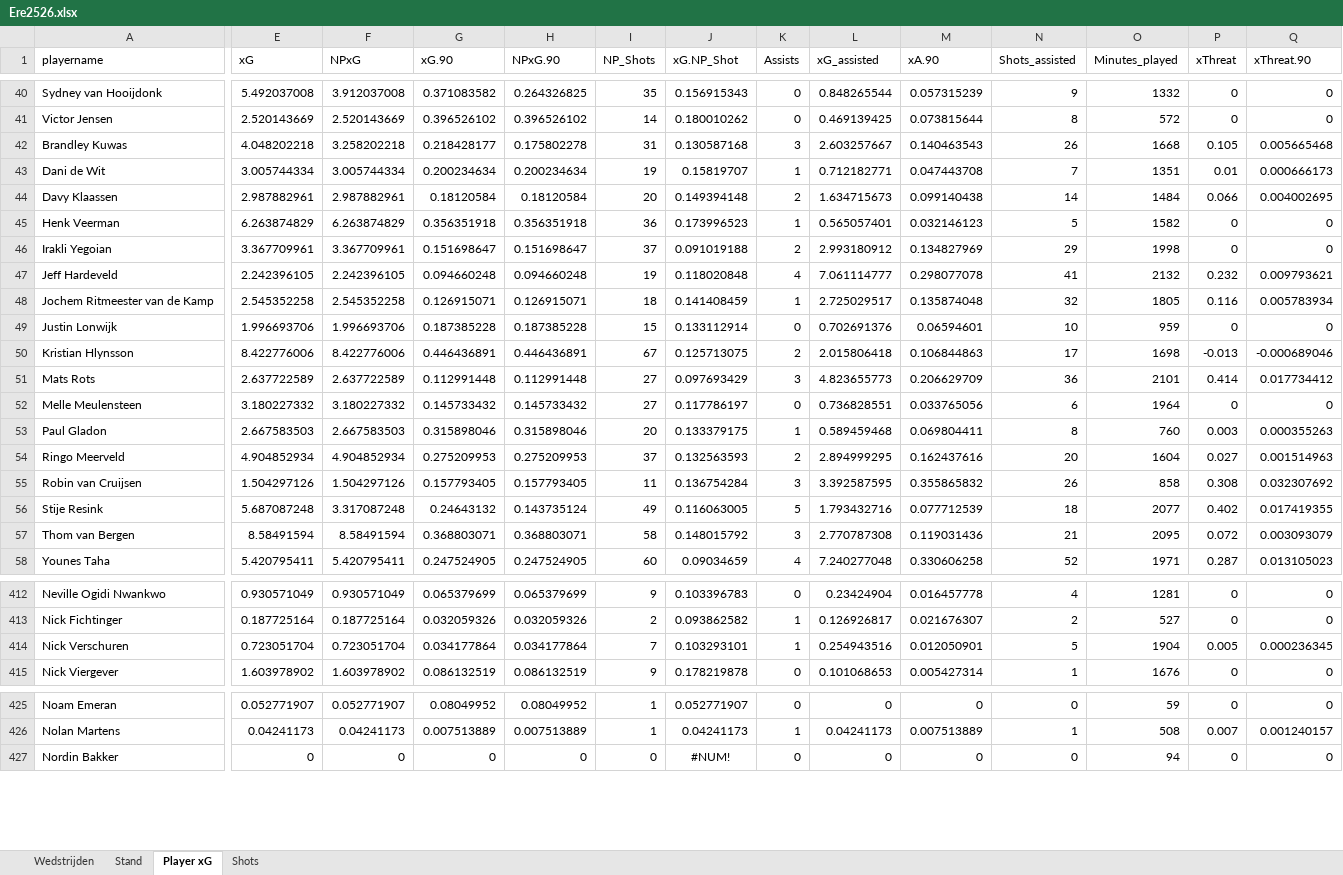
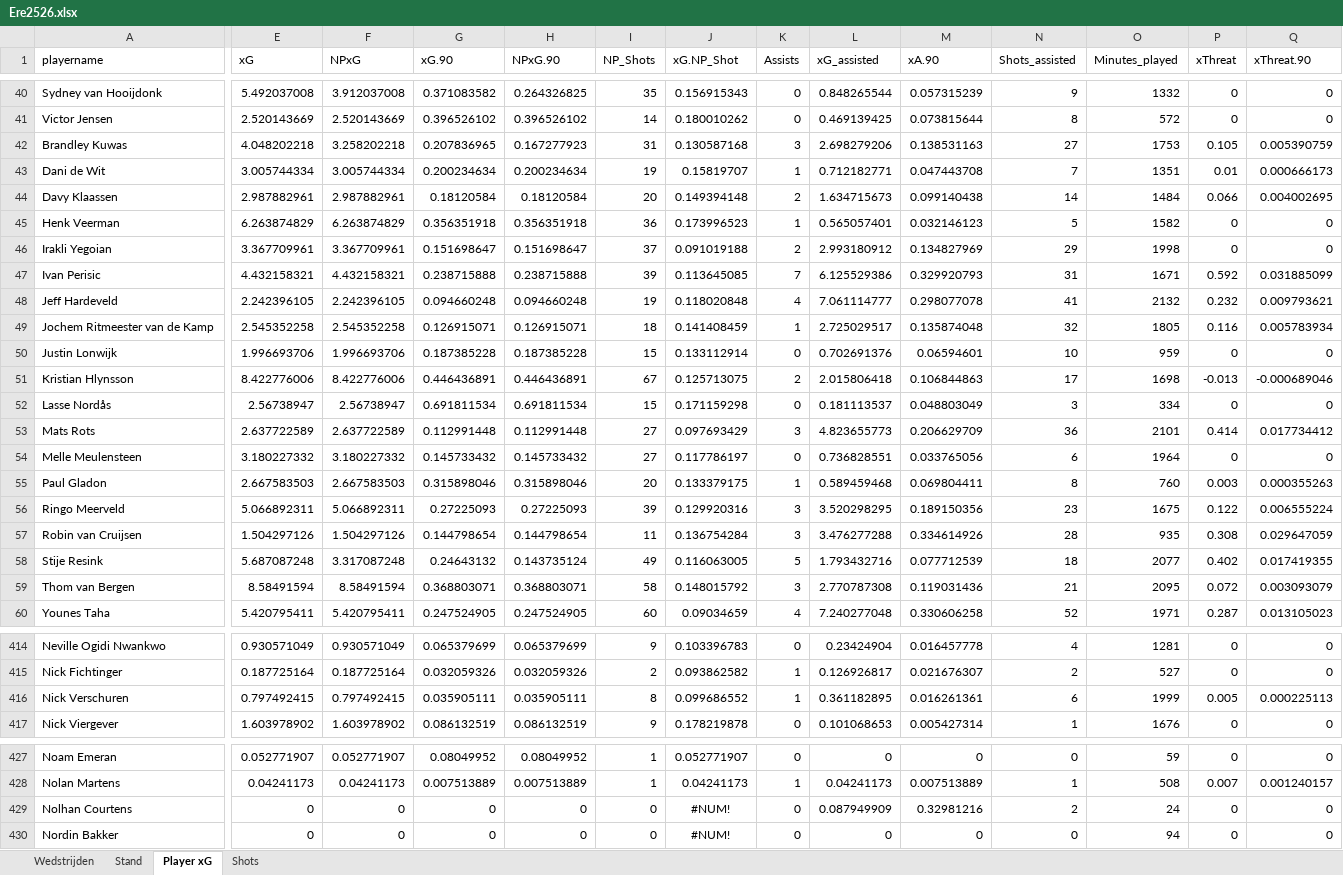
Before and after one commit to RobinKoetsier/plotrepo, an Excel workbook: data/Ere2526.xlsx, sheet Player xG, drawn as a sheet; only a part is shown, gaps mark what is left out; values as stored, in another font and other column widths than the file's, no borders; addresses are those after the commit; rows hold the shown columns only; the diff covers the shown part only; the diff names each change by its address in the sheet, - before the commit and + after, or states it on an @@ line.

```diff
--- a/data/Ere2526.xlsx (sheet Player xG)
+++ b/data/Ere2526.xlsx (sheet Player xG)
-G42 (xG.90): 0.218428177
+G42 (xG.90): 0.207836965
-H42 (NPxG.90): 0.175802278
+H42 (NPxG.90): 0.167277923
-L42 (xG_assisted): 2.603257667
+L42 (xG_assisted): 2.698279206
-M42 (xA.90): 0.140463543
+M42 (xA.90): 0.138531163
-N42 (Shots_assisted): 26
+N42 (Shots_assisted): 27
-O42 (Minutes_played): 1668
+O42 (Minutes_played): 1753
-Q42 (xThreat.90): 0.005665468
+Q42 (xThreat.90): 0.005390759
+row 47: Ivan Perisic | 4.432158321 | 4.432158321 | 0.238715888 | 0.238715888 | 39 | 0.113645085 | 7 | 6.125529386 | 0.329920793 | 31 | 1671 | 0.592 | 0.031885099
+row 52: Lasse Nordås | 2.56738947 | 2.56738947 | 0.691811534 | 0.691811534 | 15 | 0.171159298 | 0 | 0.181113537 | 0.048803049 | 3 | 334 | 0 | 0
-E56 (xG): 4.904852934
+E56 (xG): 5.066892311
-F56 (NPxG): 4.904852934
+F56 (NPxG): 5.066892311
-G56 (xG.90): 0.275209953
+G56 (xG.90): 0.27225093
-H56 (NPxG.90): 0.275209953
+H56 (NPxG.90): 0.27225093
-I56 (NP_Shots): 37
+I56 (NP_Shots): 39
-J56 (xG.NP_Shot): 0.132563593
+J56 (xG.NP_Shot): 0.129920316
-K56 (Assists): 2
+K56 (Assists): 3
-L56 (xG_assisted): 2.894999295
+L56 (xG_assisted): 3.520298295
-M56 (xA.90): 0.162437616
+M56 (xA.90): 0.189150356
-N56 (Shots_assisted): 20
+N56 (Shots_assisted): 23
-O56 (Minutes_played): 1604
+O56 (Minutes_played): 1675
-P56 (xThreat): 0.027
+P56 (xThreat): 0.122
-Q56 (xThreat.90): 0.001514963
+Q56 (xThreat.90): 0.006555224
-G57 (xG.90): 0.157793405
+G57 (xG.90): 0.144798654
-H57 (NPxG.90): 0.157793405
+H57 (NPxG.90): 0.144798654
-L57 (xG_assisted): 3.392587595
+L57 (xG_assisted): 3.476277288
-M57 (xA.90): 0.355865832
+M57 (xA.90): 0.334614926
-N57 (Shots_assisted): 26
+N57 (Shots_assisted): 28
-O57 (Minutes_played): 858
+O57 (Minutes_played): 935
-Q57 (xThreat.90): 0.032307692
+Q57 (xThreat.90): 0.029647059
-E416 (xG): 0.723051704
+E416 (xG): 0.797492415
-F416 (NPxG): 0.723051704
+F416 (NPxG): 0.797492415
-G416 (xG.90): 0.034177864
+G416 (xG.90): 0.035905111
-H416 (NPxG.90): 0.034177864
+H416 (NPxG.90): 0.035905111
-I416 (NP_Shots): 7
+I416 (NP_Shots): 8
-J416 (xG.NP_Shot): 0.103293101
+J416 (xG.NP_Shot): 0.099686552
-L416 (xG_assisted): 0.254943516
+L416 (xG_assisted): 0.361182895
-M416 (xA.90): 0.012050901
+M416 (xA.90): 0.016261361
-N416 (Shots_assisted): 5
+N416 (Shots_assisted): 6
-O416 (Minutes_played): 1904
+O416 (Minutes_played): 1999
-Q416 (xThreat.90): 0.000236345
+Q416 (xThreat.90): 0.000225113
+row 429: Nolhan Courtens | 0 | 0 | 0 | 0 | 0 | #NUM! | 0 | 0.087949909 | 0.32981216 | 2 | 24 | 0 | 0
```
Also changed, not shown: 6 added rows, 7 removed rows and 558 edited cells elsewhere in this sheet, sheet Shots, sheet Stand, sheet Wedstrijden, data/EreCurrent.xlsx, 3 other files.
